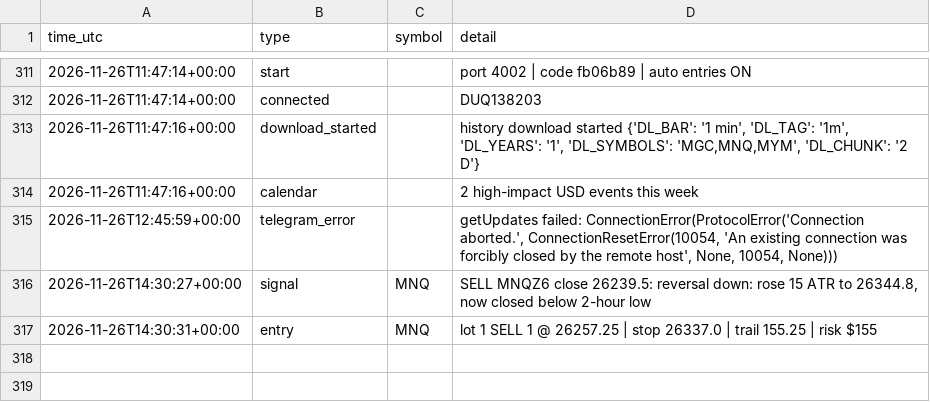
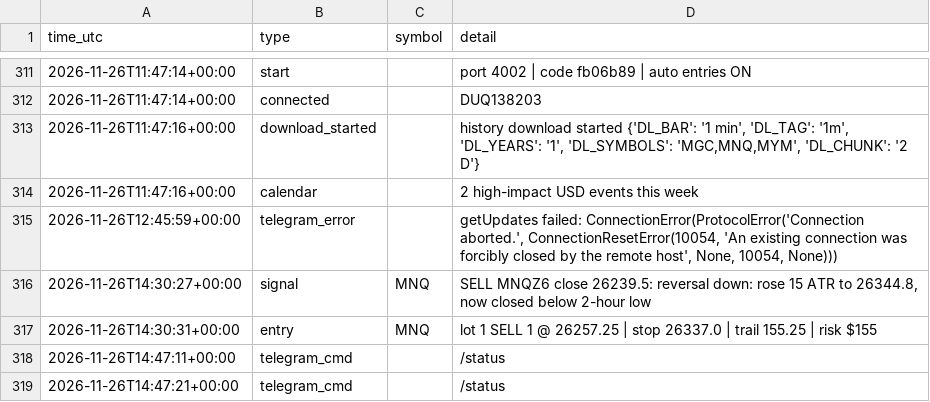
Before and after one commit to ProfDrTan/ibkr-options-income, a CSV file: data/discipline/events.csv, drawn as a sheet; only a part is shown, gaps mark what is left out.

Commit message:
discipline_bot journal update

```diff
--- a/data/discipline/events.csv
+++ b/data/discipline/events.csv
@@ -317 +317,3 @@ time_utc,type,symbol,detail
 2026-11-26T14:30:31+00:00,entry,MNQ,lot 1 SELL 1 @ 26257.25 | stop 26337.0 | trail 155.25 | risk $155
+2026-11-26T14:47:11+00:00,telegram_cmd,,/status
+2026-11-26T14:47:21+00:00,telegram_cmd,,/status
```
Also changed, not shown: 3 other files.
